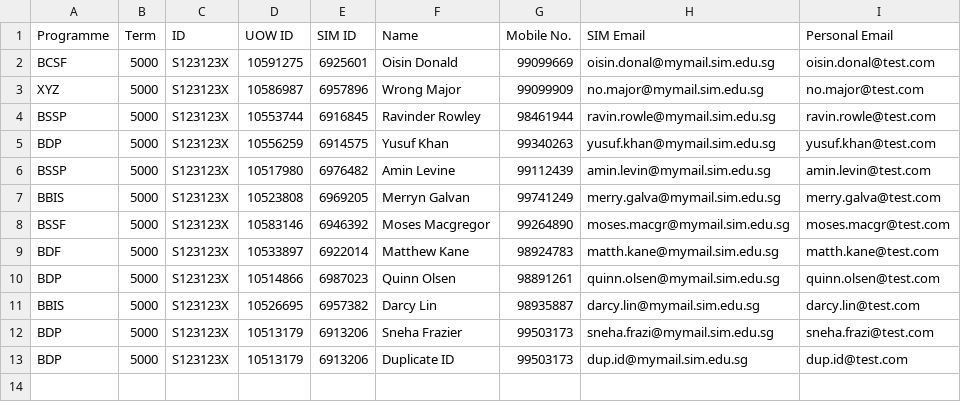
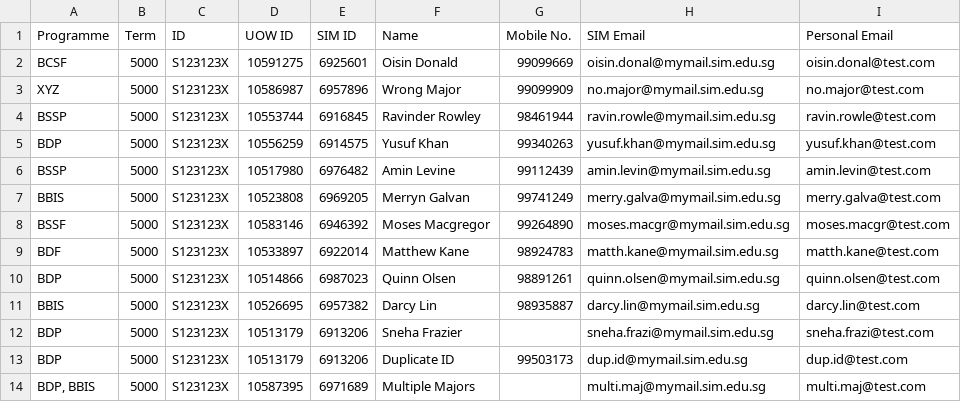
Before and after one commit to Wreckabum/Bara-Planner, a CSV file: extras/import_students_with_errors.csv (was extras/import_test_with_errors.csv), drawn as a sheet.

Commit message:
Import faculty

```diff
--- a/extras/import_test_with_errors.csv
+++ b/extras/import_students_with_errors.csv
@@ -11,3 +11,4 @@ BDP,5000,S123123X,10514866,6987023,Quinn Olsen,98891261,quinn.olsen@mymail.sim.e
 BBIS,5000,S123123X,10526695,6957382,Darcy Lin,98935887,darcy.lin@mymail.sim.edu.sg,darcy.lin@test.com
-BDP,5000,S123123X,10513179,6913206,Sneha Frazier,99503173,sneha.frazi@mymail.sim.edu.sg,sneha.frazi@test.com
+BDP,5000,S123123X,10513179,6913206,Sneha Frazier,,sneha.frazi@mymail.sim.edu.sg,sneha.frazi@test.com
 BDP,5000,S123123X,10513179,6913206,Duplicate ID,99503173,dup.id@mymail.sim.edu.sg,dup.id@test.com
+"BDP, BBIS",5000,S123123X,10587395,6971689,Multiple Majors,,multi.maj@mymail.sim.edu.sg,multi.maj@test.com
```
Also changed, not shown: 11 other files.
